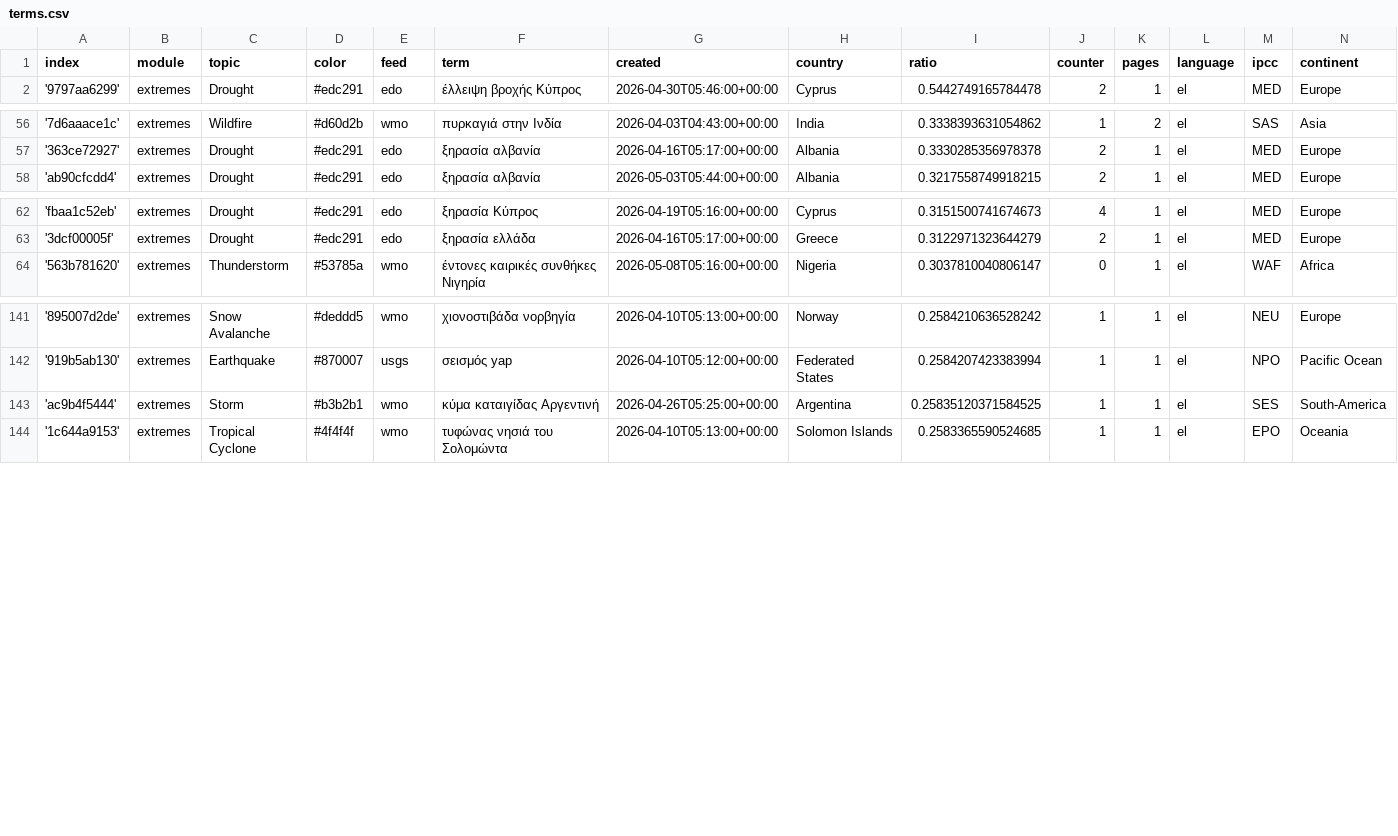
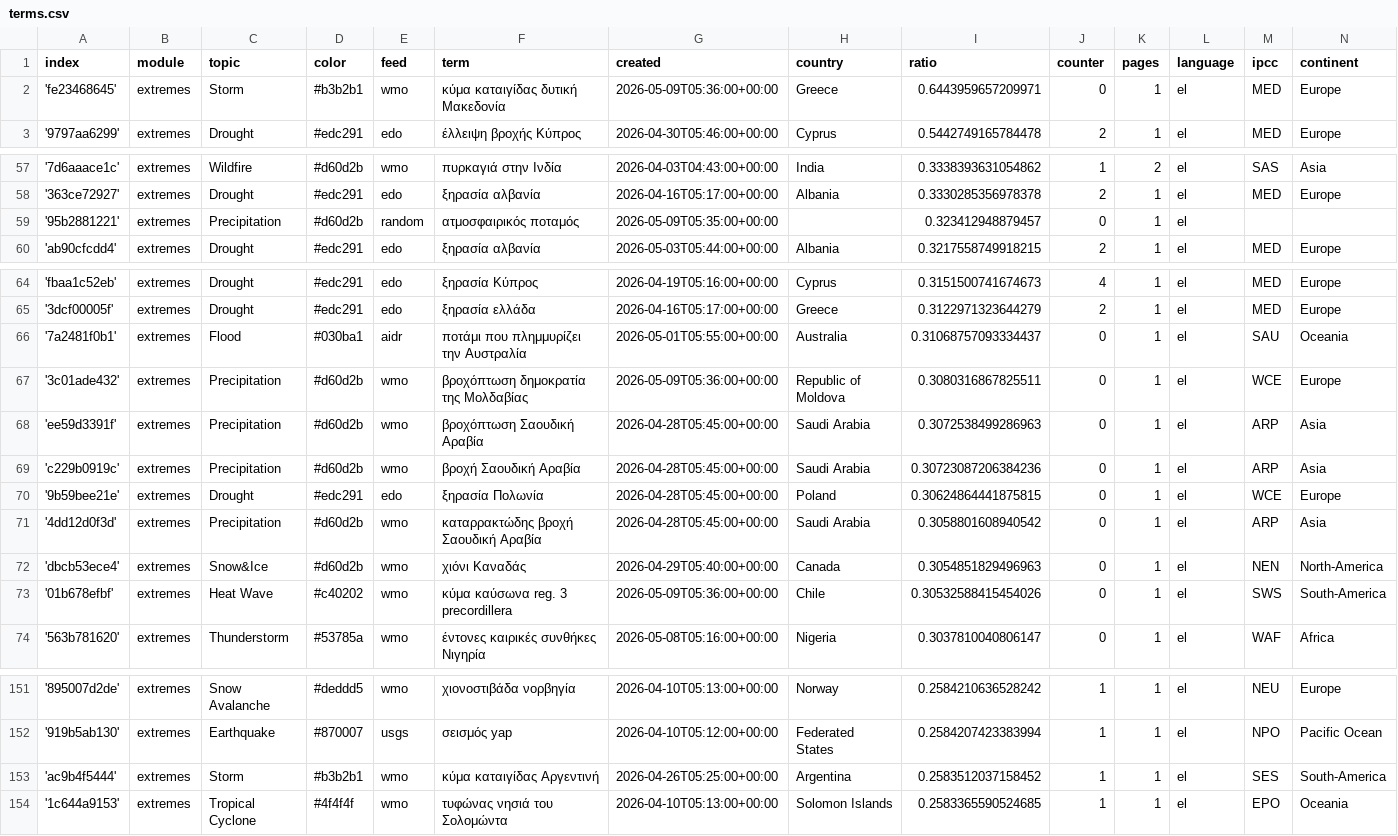
Before and after one commit to kamic-news/dutchExtremes, a CSV file: terms.csv, drawn as a sheet; only a part is shown, gaps mark what is left out.

Commit message:
Commit from GitHub Actions (import:0.0)

```diff
--- a/terms.csv
+++ b/terms.csv
@@ -1,2 +1,3 @@
 index,module,topic,color,feed,term,created,country,ratio,counter,pages,language,ipcc,continent
+'fe23468645',extremes,Storm,#b3b2b1,wmo,κύμα καταιγίδας δυτική Μακεδονία,2026-05-09T05:36:00+00:00,Greece,0.6443959657209971,0,1,el,MED,Europe
 '9797aa6299',extremes,Drought,#edc291,edo,έλλειψη βροχής Κύπρος,2026-04-30T05:46:00+00:00,Cyprus,0.5442749165784478,2,1,el,MED,Europe
@@ -57,2 +58,3 @@ index,module,topic,color,feed,term,created,country,ratio,counter,pages,language,
 '363ce72927',extremes,Drought,#edc291,edo,ξηρασία αλβανία,2026-04-16T05:17:00+00:00,Albania,0.3330285356978378,2,1,el,MED,Europe
+'95b2881221',extremes,Precipitation,#d60d2b,random,ατμοσφαιρικός ποταμός,2026-05-09T05:35:00+00:00,,0.323412948879457,0,1,el,,
 'ab90cfcdd4',extremes,Drought,#edc291,edo,ξηρασία αλβανία,2026-05-03T05:44:00+00:00,Albania,0.3217558749918215,2,1,el,MED,Europe
@@ -63,2 +65,10 @@ index,module,topic,color,feed,term,created,country,ratio,counter,pages,language,
 '3dcf00005f',extremes,Drought,#edc291,edo,ξηρασία ελλάδα,2026-04-16T05:17:00+00:00,Greece,0.3122971323644279,2,1,el,MED,Europe
+'7a2481f0b1',extremes,Flood,#030ba1,aidr,ποτάμι που πλημμυρίζει την Αυστραλία,2026-05-01T05:55:00+00:00,Australia,0.31068757093334437,0,1,el,SAU,Oceania
+'3c01ade432',extremes,Precipitation,#d60d2b,wmo,βροχόπτωση δημοκρατία της Μολδαβίας,2026-05-09T05:36:00+00:00,Republic of Moldova,0.3080316867825511,0,1,el,WCE,Europe
+'ee59d3391f',extremes,Precipitation,#d60d2b,wmo,βροχόπτωση Σαουδική Αραβία,2026-04-28T05:45:00+00:00,Saudi Arabia,0.3072538499286963,0,1,el,ARP,Asia
+'c229b0919c',extremes,Precipitation,#d60d2b,wmo,βροχή Σαουδική Αραβία,2026-04-28T05:45:00+00:00,Saudi Arabia,0.30723087206384236,0,1,el,ARP,Asia
+'9b59bee21e',extremes,Drought,#edc291,edo,ξηρασία Πολωνία,2026-04-28T05:45:00+00:00,Poland,0.30624864441875815,0,1,el,WCE,Europe
+'4dd12d0f3d',extremes,Precipitation,#d60d2b,wmo,καταρρακτώδης βροχή Σαουδική Αραβία,2026-04-28T05:45:00+00:00,Saudi Arabia,0.3058801608940542,0,1,el,ARP,Asia
+'dbcb53ece4',extremes,Snow&Ice,#d60d2b,wmo,χιόνι Καναδάς,2026-04-29T05:40:00+00:00,Canada,0.3054851829496963,0,1,el,NEN,North-America
+'01b678efbf',extremes,Heat Wave,#c40202,wmo,κύμα καύσωνα reg. 3 precordillera,2026-05-09T05:36:00+00:00,Chile,0.30532588415454026,0,1,el,SWS,South-America
 '563b781620',extremes,Thunderstorm,#53785a,wmo,έντονες καιρικές συνθήκες Νιγηρία,2026-05-08T05:16:00+00:00,Nigeria,0.3037810040806147,0,1,el,WAF,Africa
@@ -142,3 +152,3 @@ index,module,topic,color,feed,term,created,country,ratio,counter,pages,language,
 '919b5ab130',extremes,Earthquake,#870007,usgs,σεισμός yap,2026-04-10T05:12:00+00:00,Federated States,0.2584207423383994,1,1,el,NPO,Pacific Ocean
-'ac9b4f5444',extremes,Storm,#b3b2b1,wmo,κύμα καταιγίδας Αργεντινή,2026-04-26T05:25:00+00:00,Argentina,0.25835120371584525,1,1,el,SES,South-America
+'ac9b4f5444',extremes,Storm,#b3b2b1,wmo,κύμα καταιγίδας Αργεντινή,2026-04-26T05:25:00+00:00,Argentina,0.2583512037158452,1,1,el,SES,South-America
 '1c644a9153',extremes,Tropical Cyclone,#4f4f4f,wmo,τυφώνας νησιά του Σολομώντα,2026-04-10T05:13:00+00:00,Solomon Islands,0.2583365590524685,1,1,el,EPO,Oceania
```
